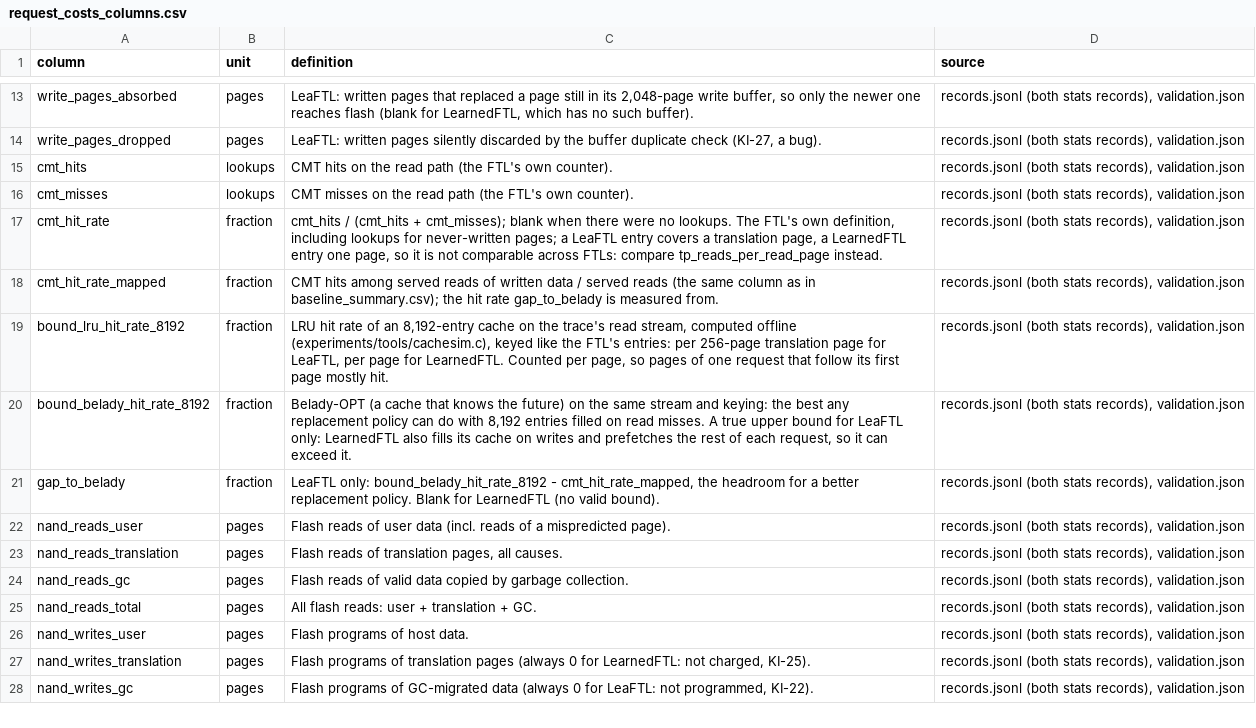
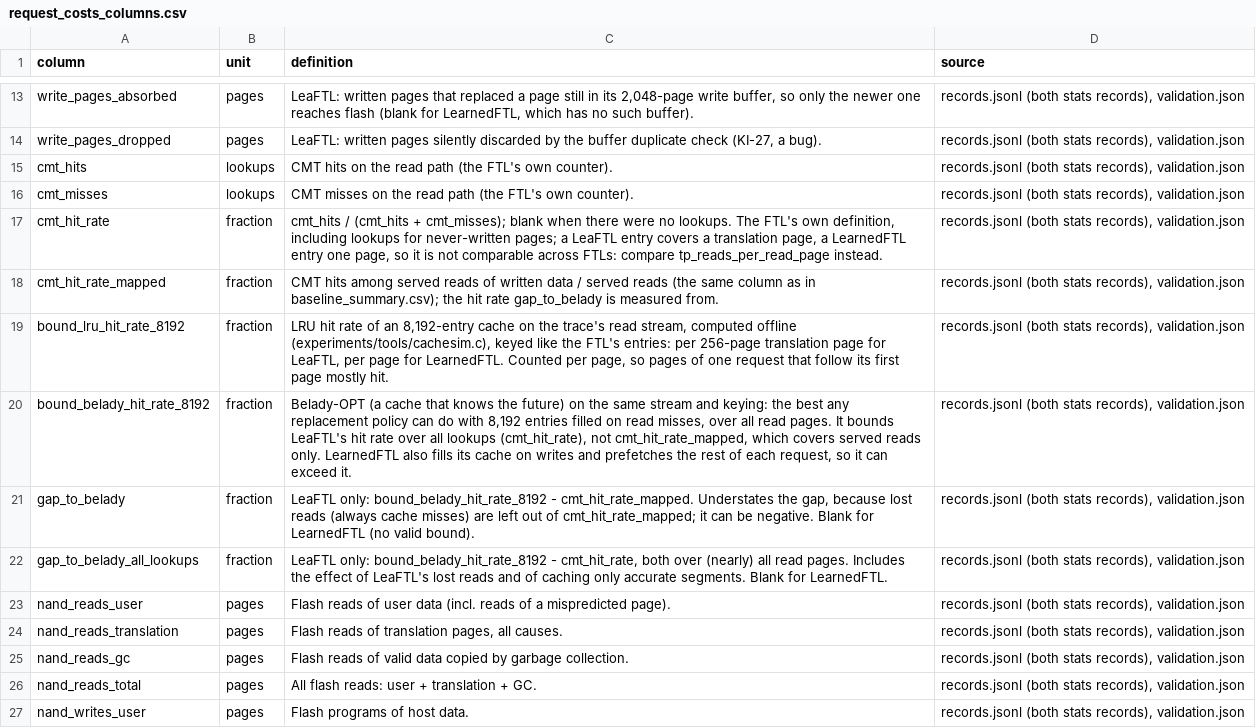
Before and after one commit to notmohsin/LearnedFTL-Implementation, a CSV file: experiments/results/request_costs_columns.csv, drawn as a sheet; only a part is shown, gaps mark what is left out; the shorter side is filled out with more unchanged rows.

```diff
--- a/experiments/results/request_costs_columns.csv
+++ b/experiments/results/request_costs_columns.csv
@@ -19,4 +19,5 @@ cmt_hit_rate_mapped,fraction,CMT hits among served reads of written data / serve
 bound_lru_hit_rate_8192,fraction,"LRU hit rate of an 8,192-entry cache on the trace's read stream, computed offline (experiments/tools/cachesim.c), keyed like the FTL's entries: per 256-page translation page for LeaFTL, per page for LearnedFTL. Counted per page, so pages of one request that follow its first page mostly hit.","records.jsonl (both stats records), validation.json"
-bound_belady_hit_rate_8192,fraction,"Belady-OPT (a cache that knows the future) on the same stream and keying: the best any replacement policy can do with 8,192 entries filled on read misses. A true upper bound for LeaFTL only: LearnedFTL also fills its cache on writes and prefetches the rest of each request, so it can exceed it.","records.jsonl (both stats records), validation.json"
-gap_to_belady,fraction,"LeaFTL only: bound_belady_hit_rate_8192 - cmt_hit_rate_mapped, the headroom for a better replacement policy. Blank for LearnedFTL (no valid bound).","records.jsonl (both stats records), validation.json"
+bound_belady_hit_rate_8192,fraction,"Belady-OPT (a cache that knows the future) on the same stream and keying: the best any replacement policy can do with 8,192 entries filled on read misses, over all read pages. It bounds LeaFTL's hit rate over all lookups (cmt_hit_rate), not cmt_hit_rate_mapped, which covers served reads only. LearnedFTL also fills its cache on writes and prefetches the rest of each request, so it can exceed it.","records.jsonl (both stats records), validation.json"
+gap_to_belady,fraction,"LeaFTL only: bound_belady_hit_rate_8192 - cmt_hit_rate_mapped. Understates the gap, because lost reads (always cache misses) are left out of cmt_hit_rate_mapped; it can be negative. Blank for LearnedFTL (no valid bound).","records.jsonl (both stats records), validation.json"
+gap_to_belady_all_lookups,fraction,"LeaFTL only: bound_belady_hit_rate_8192 - cmt_hit_rate, both over (nearly) all read pages. Includes the effect of LeaFTL's lost reads and of caching only accurate segments. Blank for LearnedFTL.","records.jsonl (both stats records), validation.json"
 nand_reads_user,pages,Flash reads of user data (incl. reads of a mispredicted page).,"records.jsonl (both stats records), validation.json"
```
Also changed, not shown: experiments/results/baseline_runs.csv, experiments/results/baseline_summary.csv, 3 other files.
